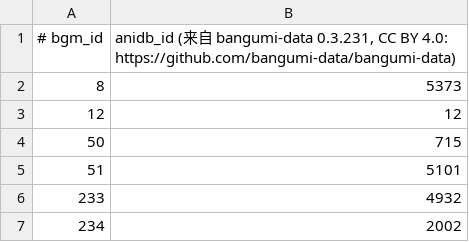
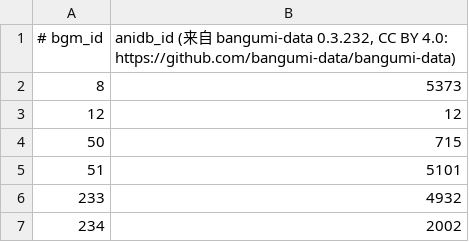
Before and after one commit to GrahamZen/bangumi-tmdb-map, a TSV file: state/anidb.tsv, drawn as a sheet; only a part is shown.

```diff
--- a/state/anidb.tsv
+++ b/state/anidb.tsv
@@ -1,2 +1,2 @@
-# bgm_id	anidb_id (来自 bangumi-data 0.3.231, CC BY 4.0: https://github.com/bangumi-data/bangumi-data)
+# bgm_id	anidb_id (来自 bangumi-data 0.3.232, CC BY 4.0: https://github.com/bangumi-data/bangumi-data)
 8	5373
```
Also changed, not shown: state/backdrops.tsv, state/names.tsv, 4 other files.
